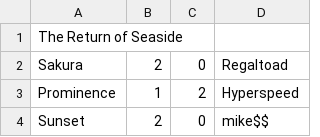
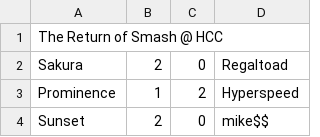
Before and after one commit to oilysines/seaside-csvs, a CSV file: C:/Users/Espi/Documents/_Projects/ChallongeAPI/Outputs/0_matches.csv, drawn as a sheet; only a part is shown.

Commit message:
Update 0_matches.csv

```diff
--- a/C:/Users/Espi/Documents/_Projects/ChallongeAPI/Outputs/0_matches.csv
+++ b/C:/Users/Espi/Documents/_Projects/ChallongeAPI/Outputs/0_matches.csv
@@ -1,2 +1,2 @@
-The Return of Seaside
+The Return of Smash @ HCC
 Sakura,2,0,Regaltoad
```
